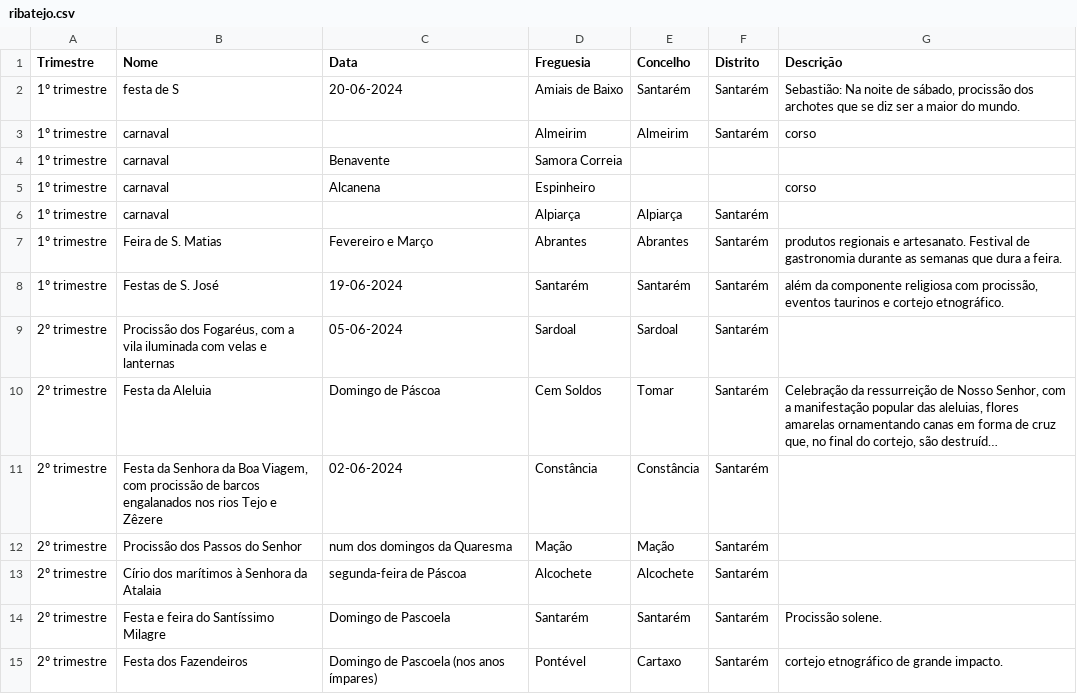
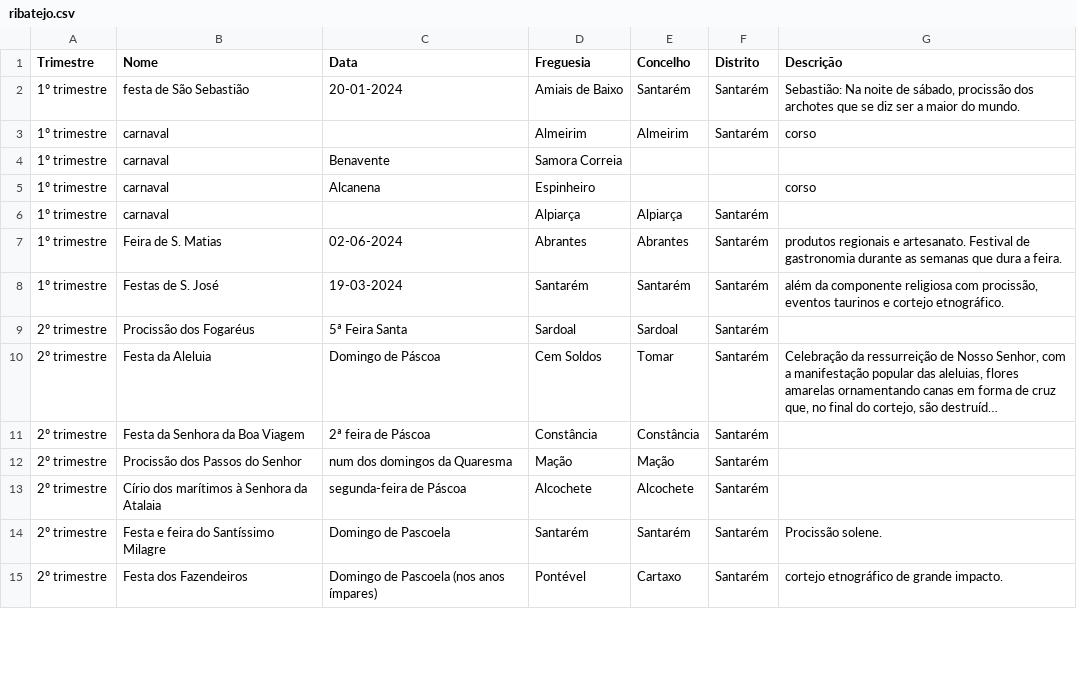
Before and after one commit to afonsoni/Projeto2024, a CSV file: scrap/csv&json/ribatejo.csv, drawn as a sheet; only a part is shown; long unchanged cells end in …; the diff covers the shown part only; the diff names each change by its address in the sheet, - before the commit and + after, or states it on an @@ line.

Commit message:
fix some datas

```diff
--- a/scrap/csv&json/ribatejo.csv
+++ b/scrap/csv&json/ribatejo.csv
-B2 (Nome): festa de S
+B2 (Nome): festa de São Sebastião
-C2 (Data): 20-06-2024
+C2 (Data): 20-01-2024
-C7 (Data): Fevereiro e Março
+C7 (Data): 02-06-2024
-C8 (Data): 19-06-2024
+C8 (Data): 19-03-2024
-B9 (Nome): Procissão dos Fogaréus, com a vila iluminada com velas e lanternas
+B9 (Nome): Procissão dos Fogaréus
-C9 (Data): 05-06-2024
+C9 (Data): 5ª Feira Santa
-B11 (Nome): …da Boa Viagem, com procissão de barcos engalanados nos rios Tejo e Zêzere
+B11 (Nome): …da Boa Viagem
-C11 (Data): 02-06-2024
+C11 (Data): 2ª feira de Páscoa
```
Also changed, not shown: 25 edited cells elsewhere in this file, scrap/csv&json/alentejo.csv, scrap/csv&json/beira-litoral.csv, 18 other files.
